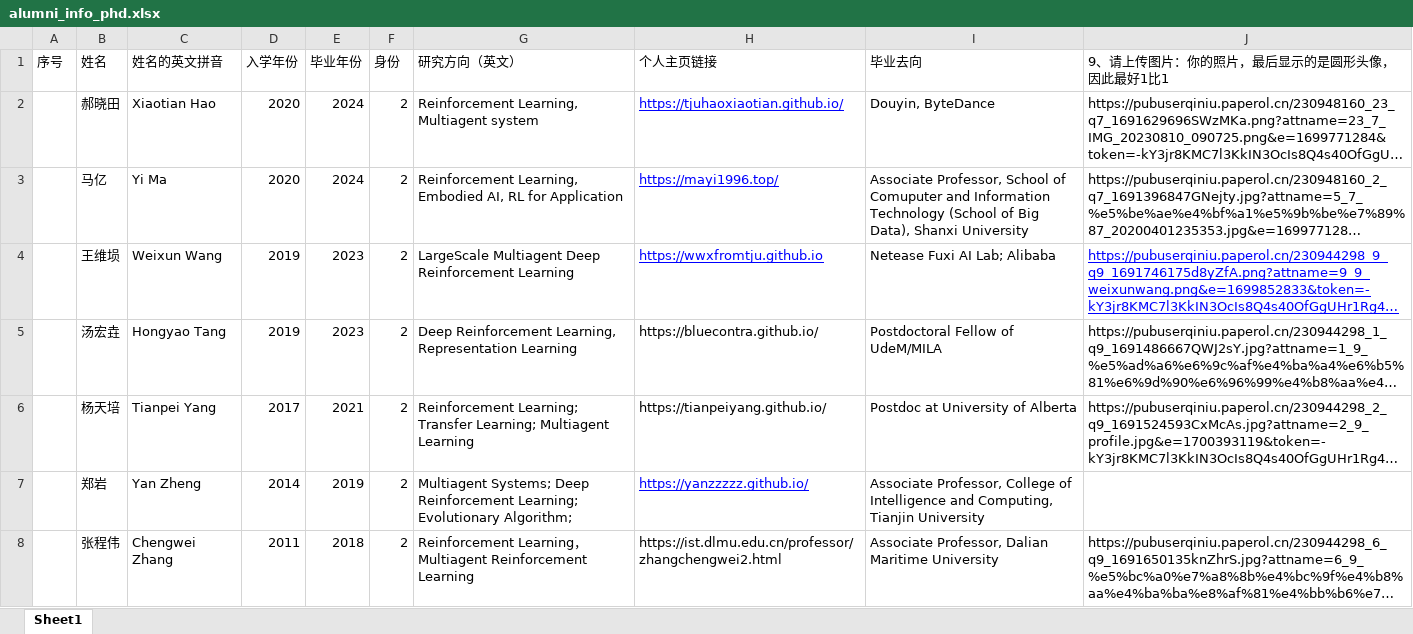
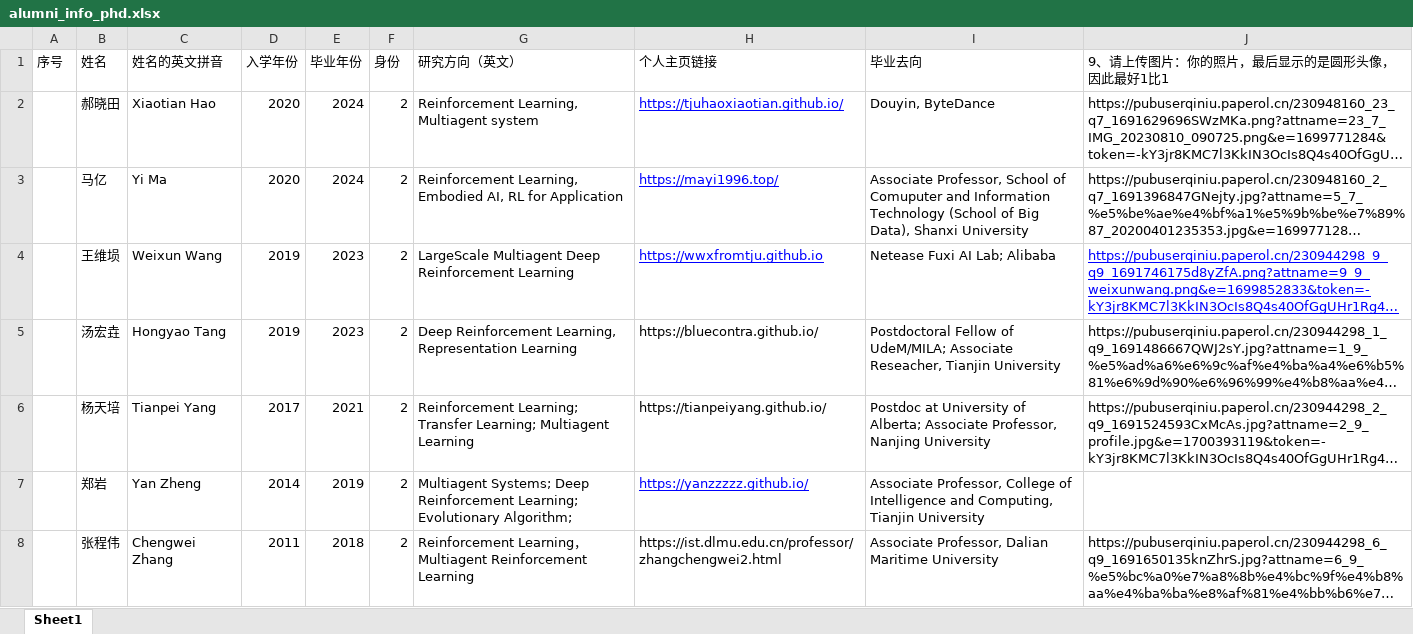
Before and after one commit to TJU-DRL-LAB/rl.beiyang.ren, an Excel workbook: script/alumni_info_phd.xlsx, sheet Sheet1, drawn as a sheet; long unchanged cells end in …; values as stored, in another font and other column widths than the file's, no borders; the diff names each change by its address in the sheet, - before the commit and + after, or states it on an @@ line.

```diff
--- a/script/alumni_info_phd.xlsx (sheet Sheet1)
+++ b/script/alumni_info_phd.xlsx (sheet Sheet1)
-I5 (毕业去向): …Fellow of UdeM/MILA
+I5 (毕业去向): …Fellow of UdeM/MILA; Associate Reseacher, Tianjin University
-I6 (毕业去向): …University of Alberta
+I6 (毕业去向): …University of Alberta; Associate Professor, Nanjing University
```
Also changed, not shown: script/alumni_info.xlsx, script/faculty_info.xlsx, 3 other files.
